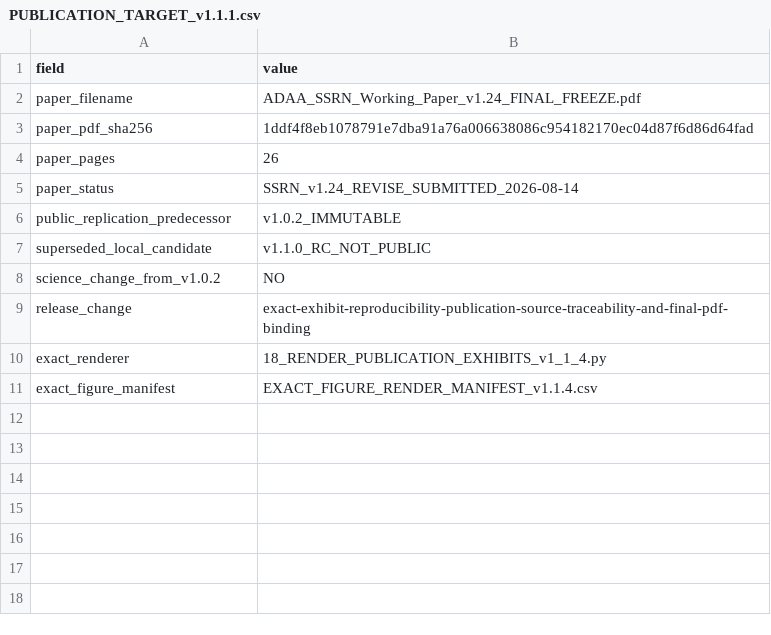
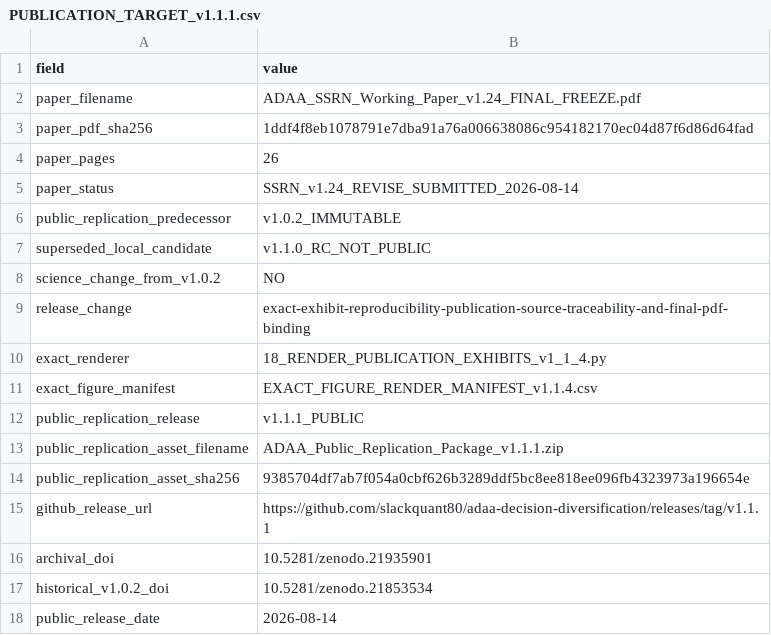
Before and after one commit to slackquant80/adaa-decision-diversification, a CSV file: 06_Public_Metadata/PUBLICATION_TARGET_v1.1.1.csv, drawn as a sheet; the diff names each change by its address in the sheet, - before the commit and + after, or states it on an @@ line.

Commit message:
Sync v1.1.1 archival DOI metadata

```diff
--- a/06_Public_Metadata/PUBLICATION_TARGET_v1.1.1.csv
+++ b/06_Public_Metadata/PUBLICATION_TARGET_v1.1.1.csv
+row 12: public_replication_release | v1.1.1_PUBLIC
+row 13: public_replication_asset_filename | ADAA_Public_Replication_Package_v1.1.1.zip
+row 14: public_replication_asset_sha256 | 9385704df7ab7f054a0cbf626b3289ddf5bc8ee818ee096fb4323973a196654e
+row 15: github_release_url | https://github.com/slackquant80/adaa-decision-diversification/releases/tag/v1.1.1
+row 16: archival_doi | 10.5281/zenodo.21935901
+row 17: historical_v1.0.2_doi | 10.5281/zenodo.21853534
+row 18: public_release_date | 2026-08-14
```
Also changed, not shown: 2 other files.
